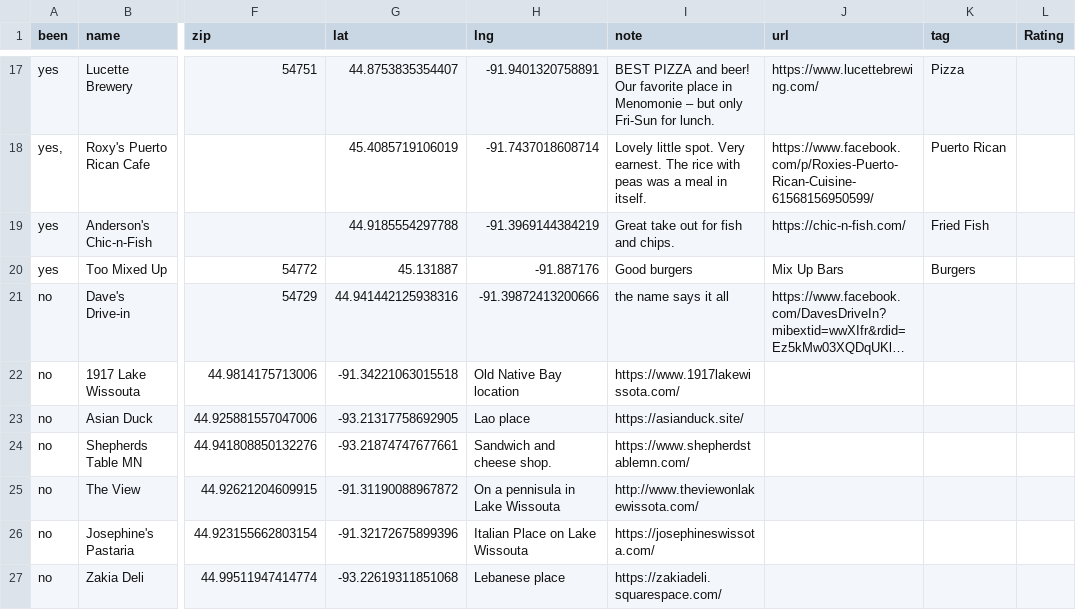
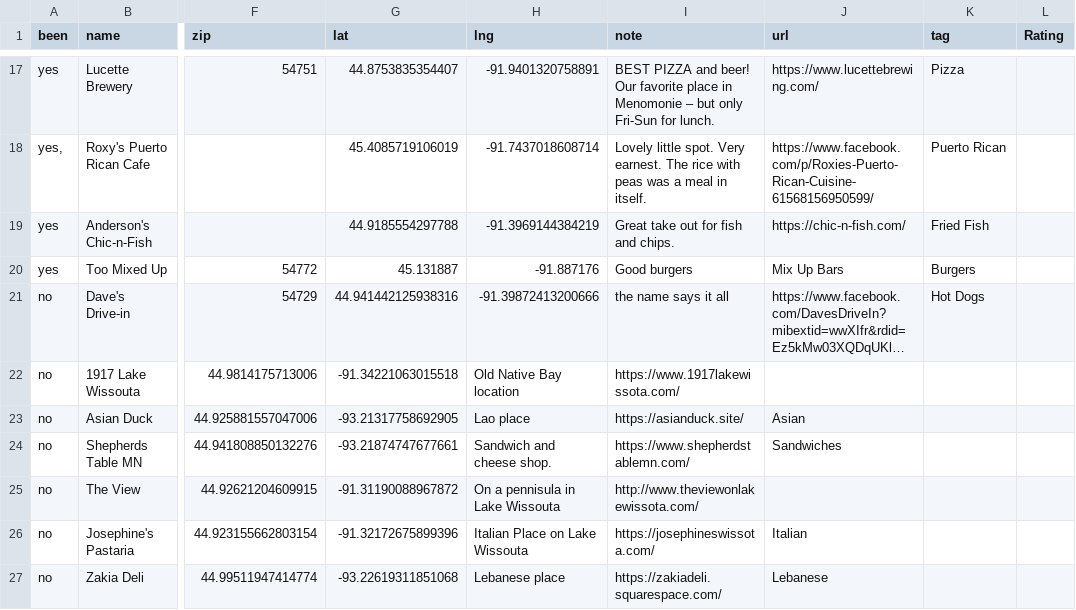
Before and after one commit to meckmeier/Eckmeier, a CSV file: restaurants.csv, drawn as a sheet; only a part is shown, gaps mark what is left out; long unchanged cells end in …; the diff names each change by its address in the sheet, - before the commit and + after, or states it on an @@ line.

Commit message:
Modify restaurant entries in restaurants.csv
Updated restaurant entries to include additional details and corrected some entries to reflect current status.

```diff
--- a/restaurants.csv
+++ b/restaurants.csv
-K21 (tag): (empty)
+K21 (tag): Hot Dogs
-J23 (url): (empty)
+J23 (url): Asian
-J24 (url): (empty)
+J24 (url): Sandwiches
-J26 (url): (empty)
+J26 (url): Italian
-J27 (url): (empty)
+J27 (url): Lebanese
```
